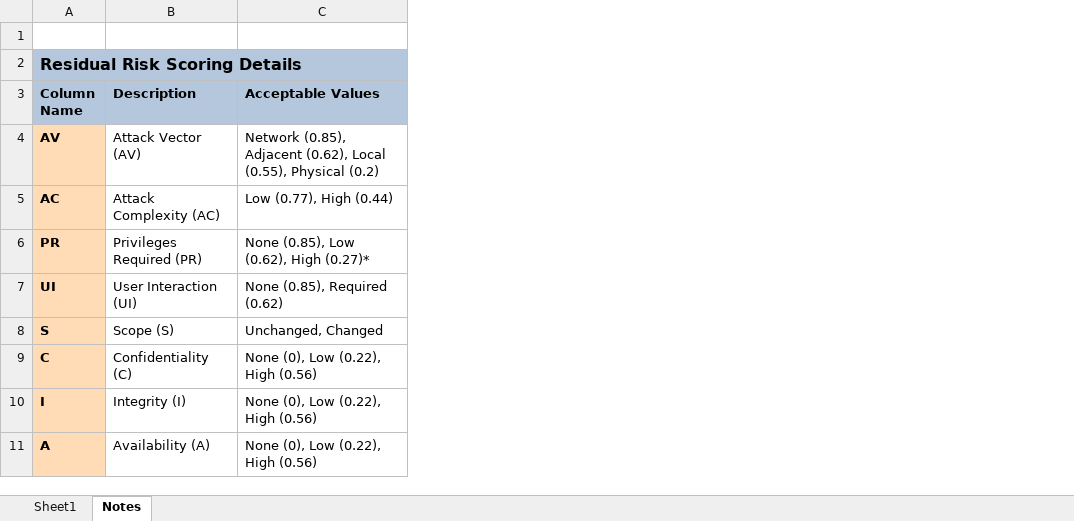
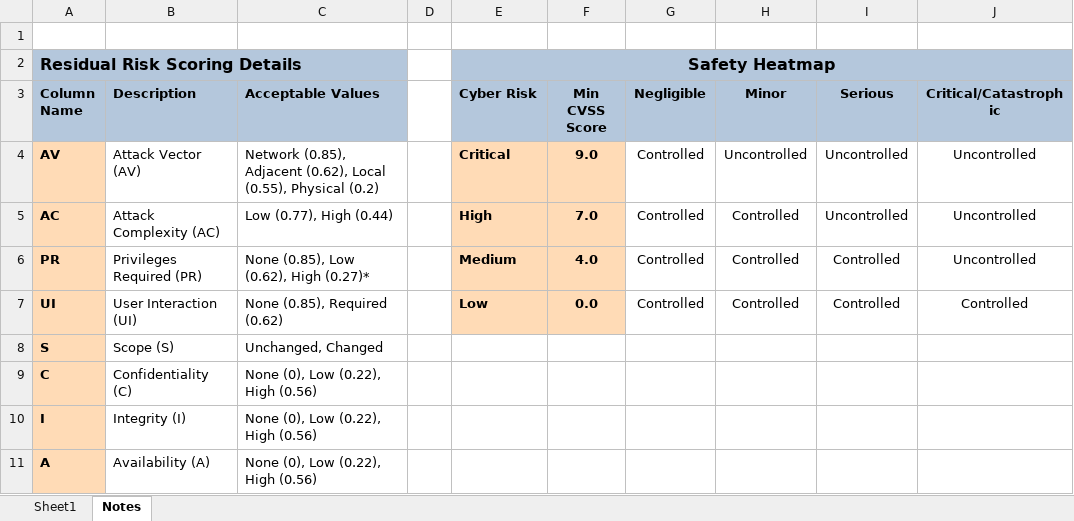
Before and after one commit to nixime/simple_vuln_scanner, an Excel workbook: examples/template.xlsx, sheet Notes, drawn as a sheet; values as stored, in another font and other column widths than the file's, no borders; the diff names each change by its address in the sheet, - before the commit and + after, or states it on an @@ line.

```diff
--- a/examples/template.xlsx (sheet Notes)
+++ b/examples/template.xlsx (sheet Notes)
+column D, empty
+column E (Cyber Risk), row 2: Safety Heatmap; rows 4-7: Critical | High | Medium | Low
+column F (Min CVSS Score), rows 4-7: 9.0 | 7.0 | 4.0 | 0.0
+column G (Negligible), rows 4-7: all Controlled
+column H (Minor), rows 4-7: Uncontrolled | Controlled | Controlled | Controlled
+column I (Serious), rows 4-7: Uncontrolled | Uncontrolled | Controlled | Controlled
+column J (Critical/Catastrophic), rows 4-7: Uncontrolled | Uncontrolled | Uncontrolled | Controlled
```
Also changed, not shown: sheet Sheet1, charts or pictures, 4 other files.
